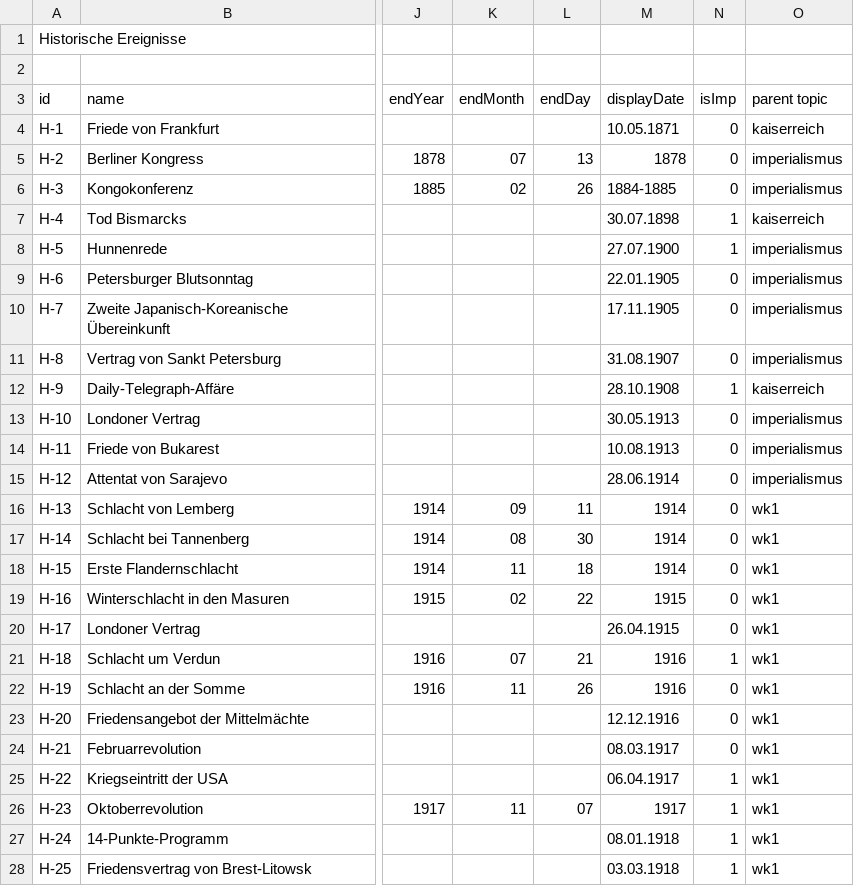
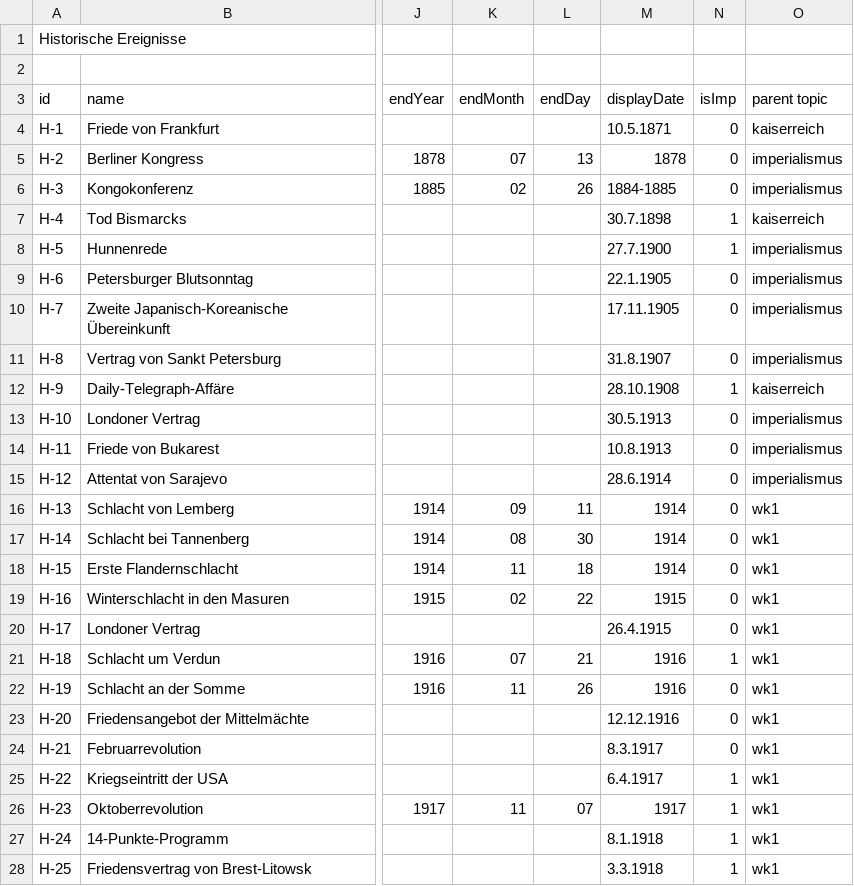
Before and after one commit to MenschMarcus/HistoGlobe_school, a CSV file: config/school/data/hivents.csv, drawn as a sheet; only a part is shown, gaps mark what is left out; the diff covers the shown part only; the diff names each change by its address in the sheet, - before the commit and + after, or states it on an @@ line.

Commit message:
udated hivents and media

```diff
--- a/config/school/data/hivents.csv
+++ b/config/school/data/hivents.csv
-M4 (displayDate): 10.05.1871
+M4 (displayDate): 10.5.1871
-M7 (displayDate): 30.07.1898
+M7 (displayDate): 30.7.1898
-M8 (displayDate): 27.07.1900
+M8 (displayDate): 27.7.1900
-M9 (displayDate): 22.01.1905
+M9 (displayDate): 22.1.1905
-M11 (displayDate): 31.08.1907
+M11 (displayDate): 31.8.1907
-M13 (displayDate): 30.05.1913
+M13 (displayDate): 30.5.1913
-M14 (displayDate): 10.08.1913
+M14 (displayDate): 10.8.1913
-M15 (displayDate): 28.06.1914
+M15 (displayDate): 28.6.1914
-M20 (displayDate): 26.04.1915
+M20 (displayDate): 26.4.1915
-M24 (displayDate): 08.03.1917
+M24 (displayDate): 8.3.1917
-M25 (displayDate): 06.04.1917
+M25 (displayDate): 6.4.1917
-M27 (displayDate): 08.01.1918
+M27 (displayDate): 8.1.1918
-M28 (displayDate): 03.03.1918
+M28 (displayDate): 3.3.1918
```
Also changed, not shown: 2 added rows, 3 removed rows and 64 edited cells elsewhere in this file, 1 other file.
